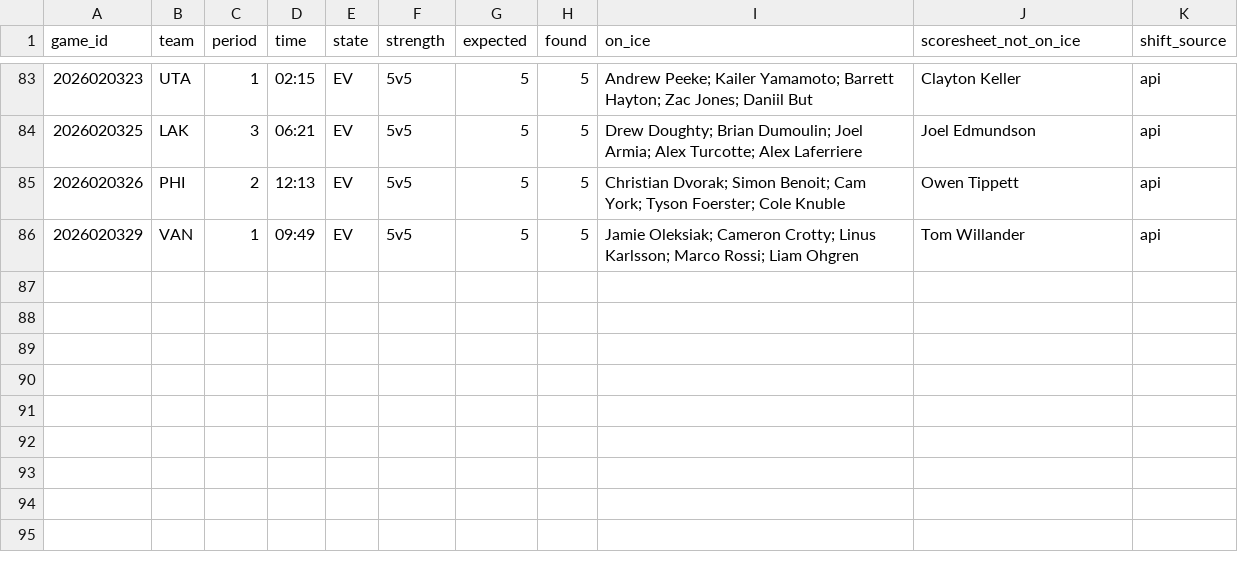
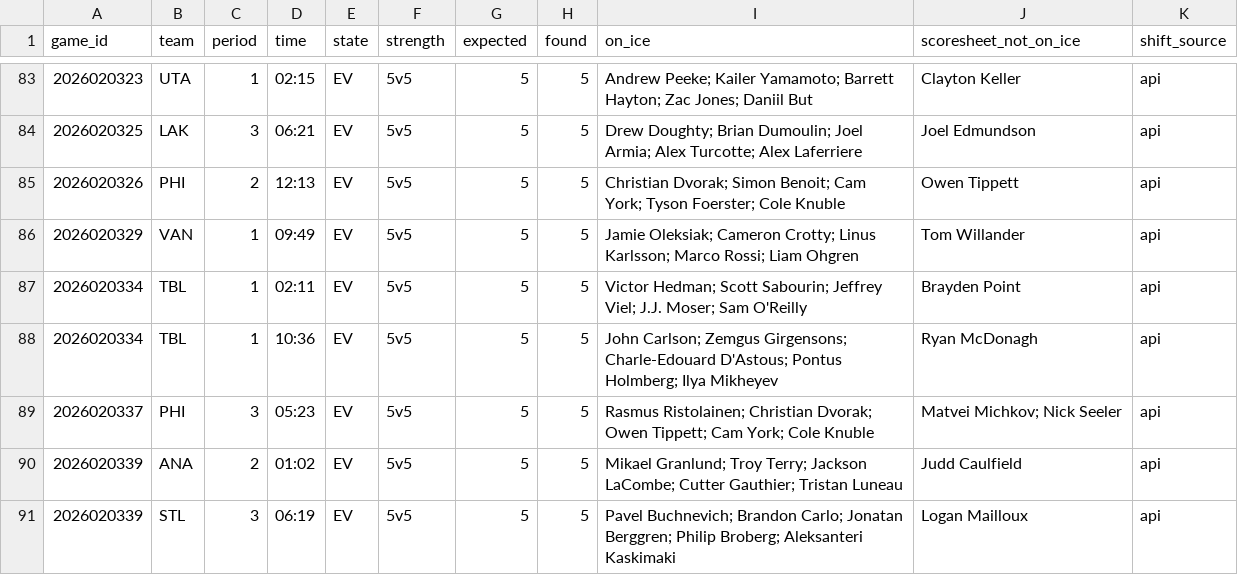
Before and after one commit to twothreecc/nhl-pp-combos, a CSV file: data/qa_mismatches.csv, drawn as a sheet; only a part is shown, gaps mark what is left out; the diff names each change by its address in the sheet, - before the commit and + after, or states it on an @@ line.

```diff
--- a/data/qa_mismatches.csv
+++ b/data/qa_mismatches.csv
+row 87: 2026020334 | TBL | 1 | 02:11 | EV | 5v5 | 5 | 5 | Victor Hedman; Scott Sabourin; Jeffrey Viel; J.J. Moser; Sam O'Reilly | Brayden Point | api
+row 88: 2026020334 | TBL | 1 | 10:36 | EV | 5v5 | 5 | 5 | John Carlson; Zemgus Girgensons; Charle-Edouard D'Astous; Pontus Holmberg; Ilya Mikheyev | Ryan McDonagh | api
+row 89: 2026020337 | PHI | 3 | 05:23 | EV | 5v5 | 5 | 5 | Rasmus Ristolainen; Christian Dvorak; Owen Tippett; Cam York; Cole Knuble | Matvei Michkov; Nick Seeler | api
+row 90: 2026020339 | ANA | 2 | 01:02 | EV | 5v5 | 5 | 5 | Mikael Granlund; Troy Terry; Jackson LaCombe; Cutter Gauthier; Tristan Luneau | Judd Caulfield | api
+row 91: 2026020339 | STL | 3 | 06:19 | EV | 5v5 | 5 | 5 | Pavel Buchnevich; Brandon Carlo; Jonatan Berggren; Philip Broberg; Aleksanteri Kaskimaki | Logan Mailloux | api
```
Also changed, not shown: data/goalie_games.csv, data/onice_pairs.csv, 15 other files.
